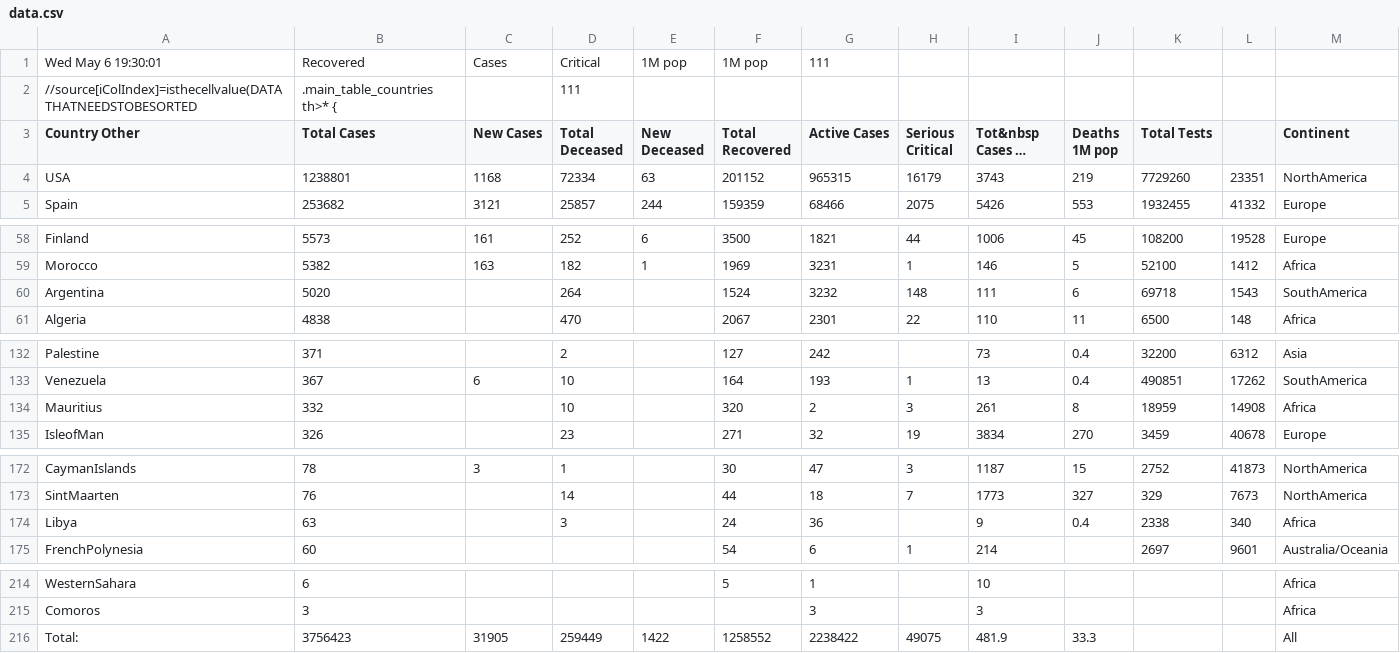
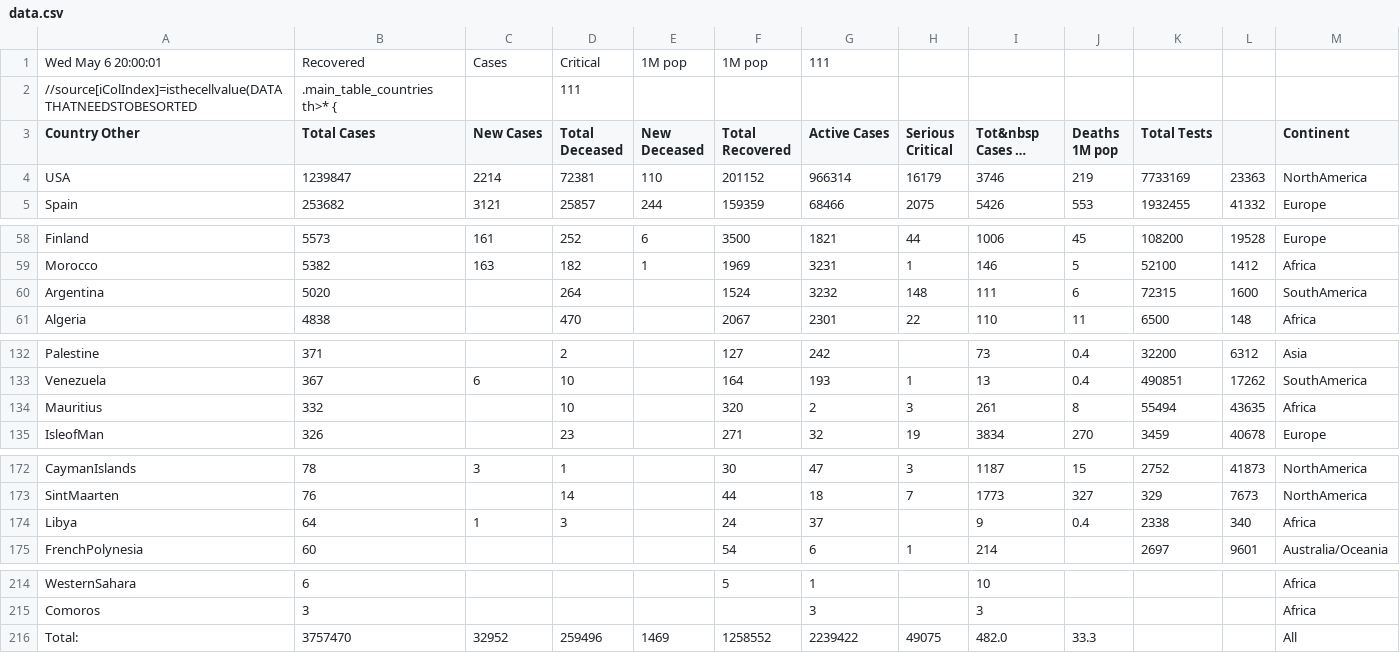
Before and after one commit to hemantaduwarah1/data, a CSV file: data.csv, drawn as a sheet; only a part is shown, gaps mark what is left out; long unchanged cells end in …; the diff covers the shown part only; the diff names each change by its address in the sheet, - before the commit and + after, or states it on an @@ line.

Commit message:
update

```diff
--- a/data.csv
+++ b/data.csv
-A1 (Country Other): Wed May 6 19:30:01
+A1 (Country Other): Wed May 6 20:00:01
-B4 (Total Cases): 1238801
+B4 (Total Cases): 1239847
-C4 (New Cases): 1168
+C4 (New Cases): 2214
-D4 (Total Deceased): 72334
+D4 (Total Deceased): 72381
-E4 (New Deceased): 63
+E4 (New Deceased): 110
-G4 (Active Cases): 965315
+G4 (Active Cases): 966314
-I4 (Tot&nbsp Cases 1M pop): 3743
+I4 (Tot&nbsp Cases 1M pop): 3746
-K4 (Total Tests): 7729260
+K4 (Total Tests): 7733169
-L4: 23351
+L4: 23363
-K60 (Total Tests): 69718
+K60 (Total Tests): 72315
-L60: 1543
+L60: 1600
-K134 (Total Tests): 18959
+K134 (Total Tests): 55494
-L134: 14908
+L134: 43635
-B174 (Total Cases): 63
+B174 (Total Cases): 64
-C174 (New Cases): (empty)
+C174 (New Cases): 1
-G174 (Active Cases): 36
+G174 (Active Cases): 37
-B216 (Total Cases): 3756423
+B216 (Total Cases): 3757470
-C216 (New Cases): 31905
+C216 (New Cases): 32952
-D216 (Total Deceased): 259449
+D216 (Total Deceased): 259496
-E216 (New Deceased): 1422
+E216 (New Deceased): 1469
-G216 (Active Cases): 2238422
+G216 (Active Cases): 2239422
-I216 (Tot&nbsp Cases 1M pop): 481.9
+I216 (Tot&nbsp Cases 1M pop): 482.0
```
Also changed, not shown: 2 edited cells elsewhere in this file.
